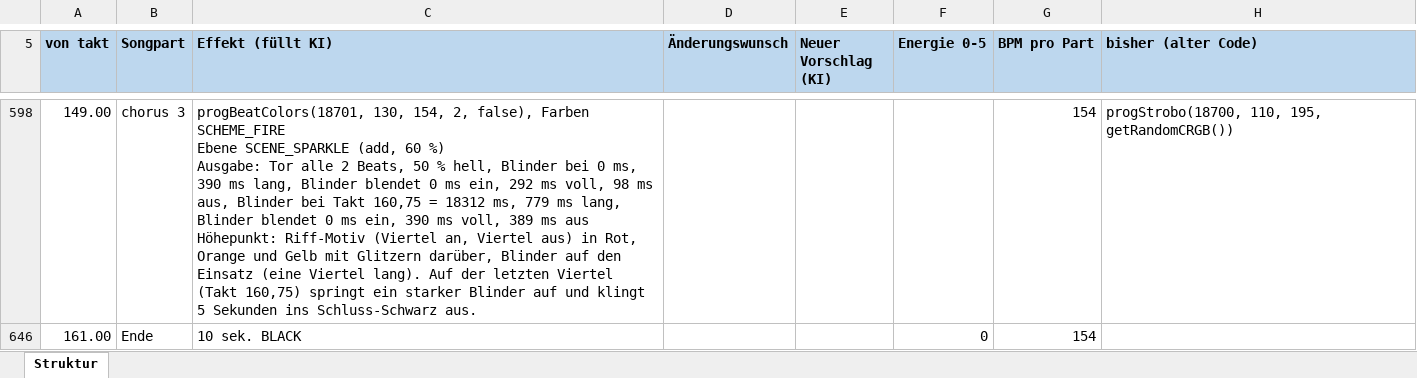
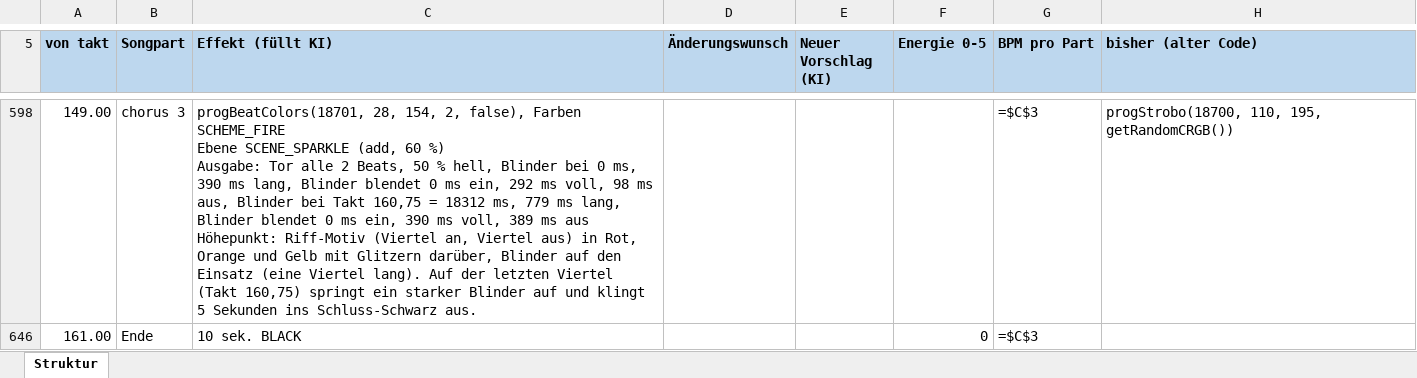
Before and after one commit to just4phil/LED-GIT_on_YULC, an Excel workbook: songs/TakeOnMe_v1/quelle/struktur.xlsx, sheet Struktur, drawn as a sheet; only a part is shown, gaps mark what is left out; values as stored, in another font and other column widths than the file's, no borders; formulas without a stored value are shown as written; the diff covers the shown part only; the diff names each change by its address in the sheet, - before the commit and + after, or states it on an @@ line.

```diff
--- a/songs/TakeOnMe_v1/quelle/struktur.xlsx (sheet Struktur)
+++ b/songs/TakeOnMe_v1/quelle/struktur.xlsx (sheet Struktur)
-C598 (Effekt (füllt KI)): progBeatColors(18701, 130, 154, 2,…
+C598 (Effekt (füllt KI)): progBeatColors(18701, 28, 154, 2,…
-G598 (BPM pro Part): 154
+G598 (BPM pro Part): =$C$3
-G646 (BPM pro Part): 154
+G646 (BPM pro Part): =$C$3
```
Also changed, not shown: 32 edited cells elsewhere in this sheet, 7 other files.
